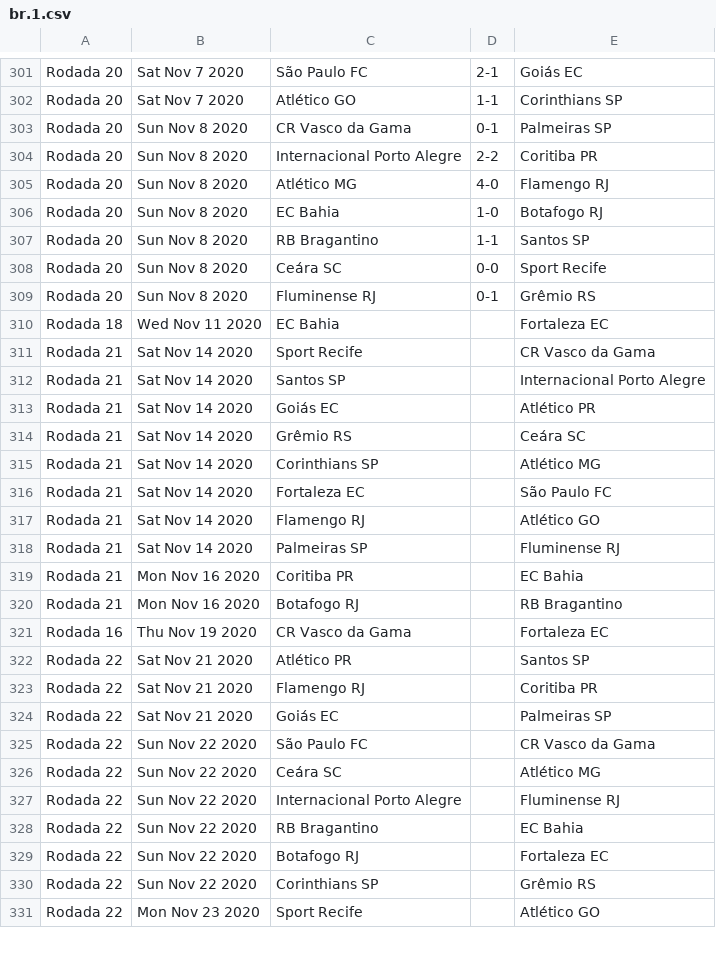
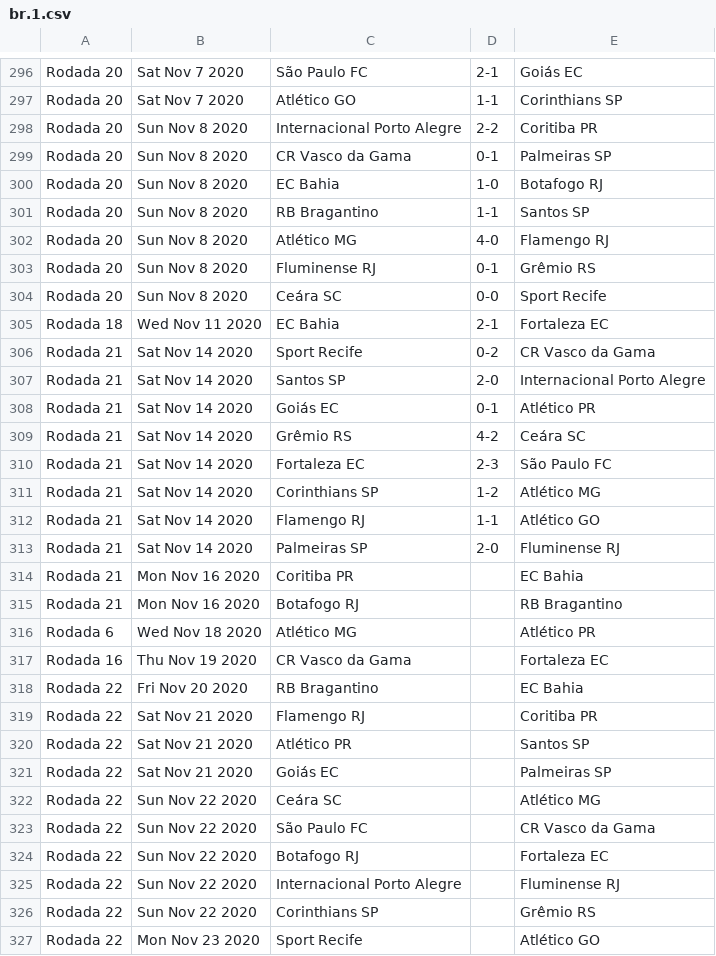
Before and after one commit to footballcsv/world, a CSV file: 2020s/2020/br.1.csv, drawn as a sheet; only a part is shown, gaps mark what is left out; the diff covers the shown part only.

```diff
--- a/2020s/2020/br.1.csv
+++ b/2020s/2020/br.1.csv
@@ -302,29 +297,30 @@ Rodada 20,Sat Nov 7 2020,São Paulo FC,2-1,Goiás EC
 Rodada 20,Sat Nov 7 2020,Atlético GO,1-1,Corinthians SP
+Rodada 20,Sun Nov 8 2020,Internacional Porto Alegre,2-2,Coritiba PR
 Rodada 20,Sun Nov 8 2020,CR Vasco da Gama,0-1,Palmeiras SP
-Rodada 20,Sun Nov 8 2020,Internacional Porto Alegre,2-2,Coritiba PR
-Rodada 20,Sun Nov 8 2020,Atlético MG,4-0,Flamengo RJ
 Rodada 20,Sun Nov 8 2020,EC Bahia,1-0,Botafogo RJ
 Rodada 20,Sun Nov 8 2020,RB Bragantino,1-1,Santos SP
+Rodada 20,Sun Nov 8 2020,Atlético MG,4-0,Flamengo RJ
+Rodada 20,Sun Nov 8 2020,Fluminense RJ,0-1,Grêmio RS
 Rodada 20,Sun Nov 8 2020,Ceára SC,0-0,Sport Recife
-Rodada 20,Sun Nov 8 2020,Fluminense RJ,0-1,Grêmio RS
-Rodada 18,Wed Nov 11 2020,EC Bahia,,Fortaleza EC
-Rodada 21,Sat Nov 14 2020,Sport Recife,,CR Vasco da Gama
-Rodada 21,Sat Nov 14 2020,Santos SP,,Internacional Porto Alegre
-Rodada 21,Sat Nov 14 2020,Goiás EC,,Atlético PR
-Rodada 21,Sat Nov 14 2020,Grêmio RS,,Ceára SC
-Rodada 21,Sat Nov 14 2020,Corinthians SP,,Atlético MG
-Rodada 21,Sat Nov 14 2020,Fortaleza EC,,São Paulo FC
-Rodada 21,Sat Nov 14 2020,Flamengo RJ,,Atlético GO
-Rodada 21,Sat Nov 14 2020,Palmeiras SP,,Fluminense RJ
+Rodada 18,Wed Nov 11 2020,EC Bahia,2-1,Fortaleza EC
+Rodada 21,Sat Nov 14 2020,Sport Recife,0-2,CR Vasco da Gama
+Rodada 21,Sat Nov 14 2020,Santos SP,2-0,Internacional Porto Alegre
+Rodada 21,Sat Nov 14 2020,Goiás EC,0-1,Atlético PR
+Rodada 21,Sat Nov 14 2020,Grêmio RS,4-2,Ceára SC
+Rodada 21,Sat Nov 14 2020,Fortaleza EC,2-3,São Paulo FC
+Rodada 21,Sat Nov 14 2020,Corinthians SP,1-2,Atlético MG
+Rodada 21,Sat Nov 14 2020,Flamengo RJ,1-1,Atlético GO
+Rodada 21,Sat Nov 14 2020,Palmeiras SP,2-0,Fluminense RJ
 Rodada 21,Mon Nov 16 2020,Coritiba PR,,EC Bahia
 Rodada 21,Mon Nov 16 2020,Botafogo RJ,,RB Bragantino
+Rodada 6,Wed Nov 18 2020,Atlético MG,,Atlético PR
 Rodada 16,Thu Nov 19 2020,CR Vasco da Gama,,Fortaleza EC
+Rodada 22,Fri Nov 20 2020,RB Bragantino,,EC Bahia
+Rodada 22,Sat Nov 21 2020,Flamengo RJ,,Coritiba PR
 Rodada 22,Sat Nov 21 2020,Atlético PR,,Santos SP
-Rodada 22,Sat Nov 21 2020,Flamengo RJ,,Coritiba PR
 Rodada 22,Sat Nov 21 2020,Goiás EC,,Palmeiras SP
+Rodada 22,Sun Nov 22 2020,Ceára SC,,Atlético MG
 Rodada 22,Sun Nov 22 2020,São Paulo FC,,CR Vasco da Gama
-Rodada 22,Sun Nov 22 2020,Ceára SC,,Atlético MG
+Rodada 22,Sun Nov 22 2020,Botafogo RJ,,Fortaleza EC
 Rodada 22,Sun Nov 22 2020,Internacional Porto Alegre,,Fluminense RJ
-Rodada 22,Sun Nov 22 2020,RB Bragantino,,EC Bahia
-Rodada 22,Sun Nov 22 2020,Botafogo RJ,,Fortaleza EC
 Rodada 22,Sun Nov 22 2020,Corinthians SP,,Grêmio RS
```
Also changed, not shown: 13 added rows, 14 removed rows, 33 moved rows and 22 edited cells elsewhere in this file, 2020s/2020-21/fr.1.csv, 2020s/2020-21/fr.2.csv, 4 other files.
